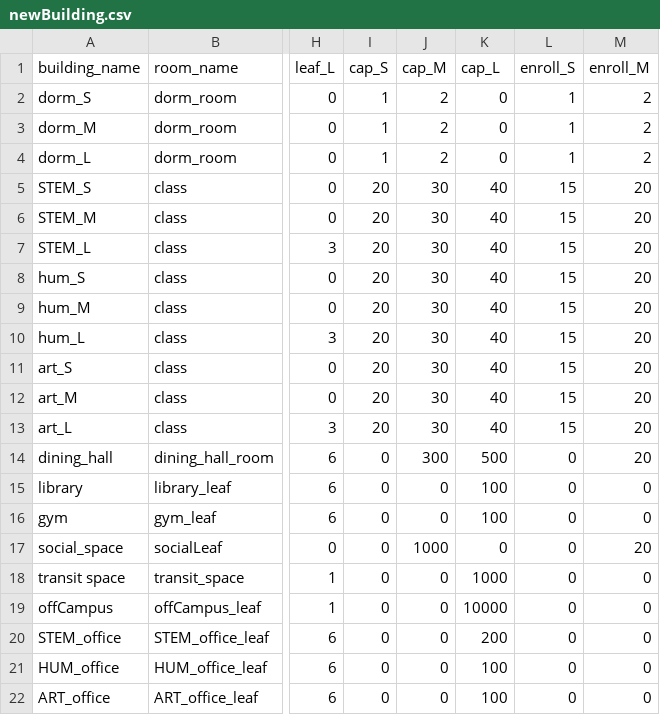
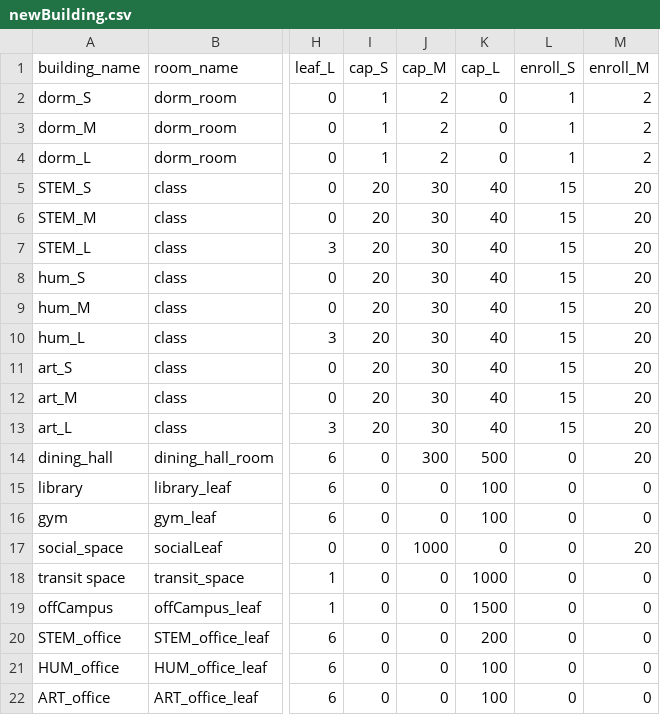
Before and after one commit to kukaiN/modeling_in_python, a CSV file: corona_model/configuration/newBuilding.csv, drawn as a sheet; only a part is shown, gaps mark what is left out; the diff names each change by its address in the sheet, - before the commit and + after, or states it on an @@ line.

```diff
--- a/corona_model/configuration/newBuilding.csv
+++ b/corona_model/configuration/newBuilding.csv
-K19 (cap_L): 10000
+K19 (cap_L): 1500
```
Also changed, not shown: 5 other files.
